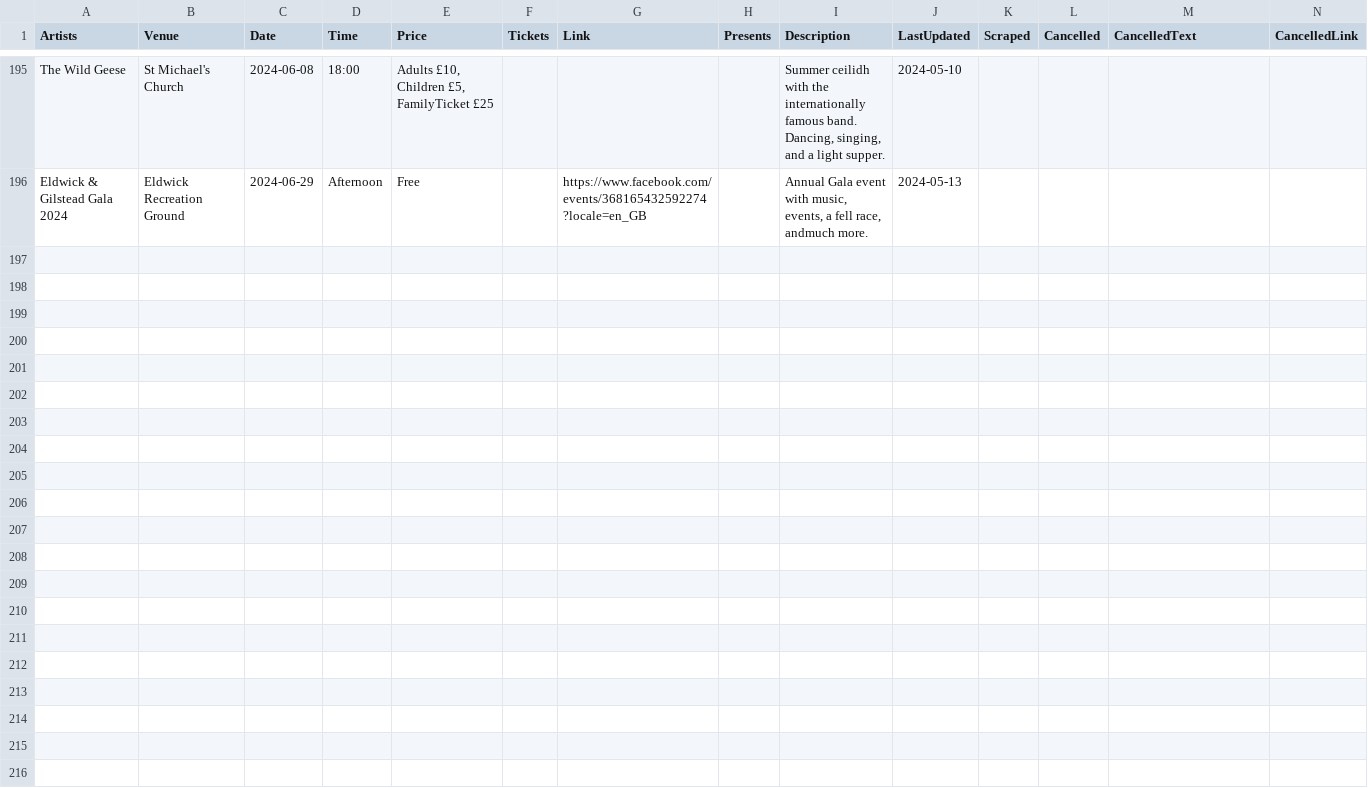
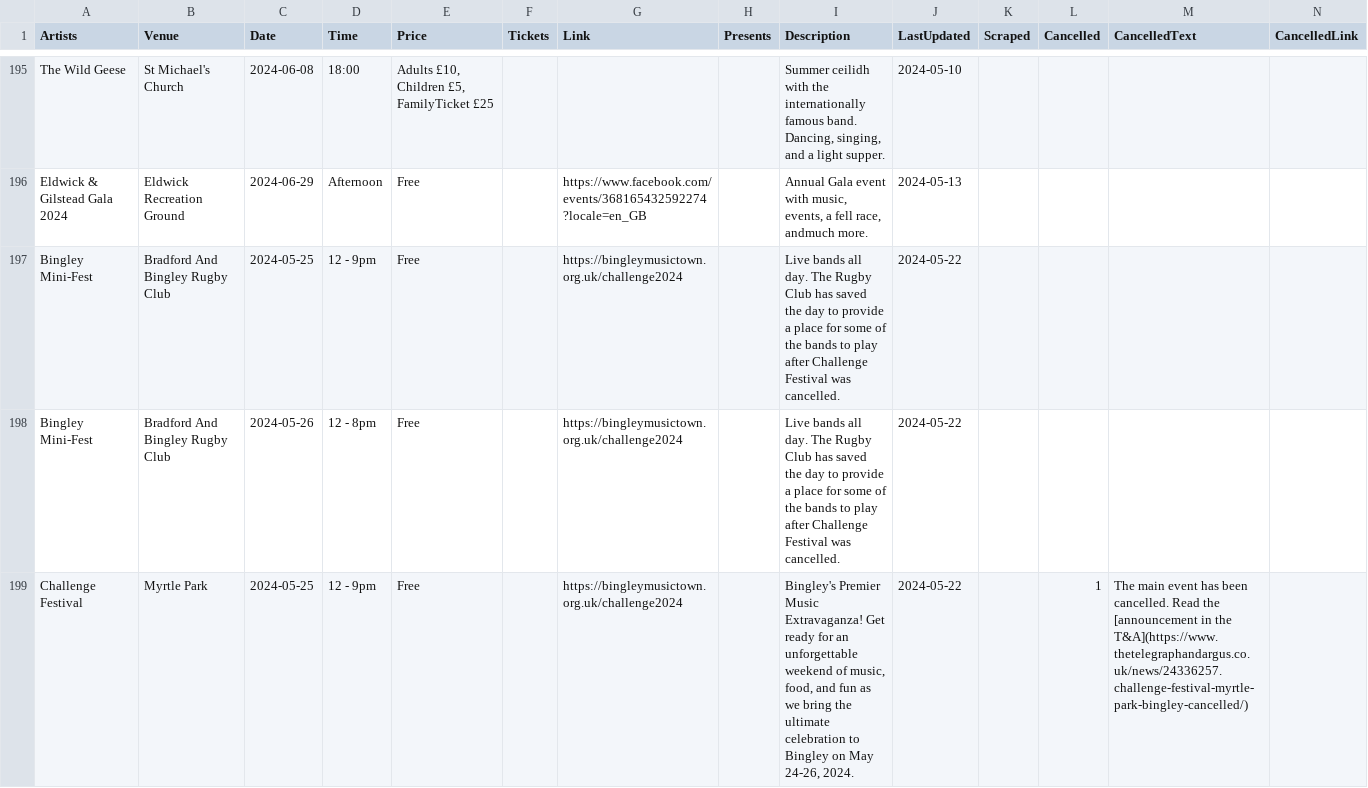
Before and after one commit to caprenter/bingley-music-town, a CSV file: docs/_data/events.csv, drawn as a sheet; only a part is shown, gaps mark what is left out; the diff covers the shown part only.

```diff
--- a/docs/_data/events.csv
+++ b/docs/_data/events.csv
@@ -235 +235,4 @@ The Wild Geese,St Michael's Church,2024-06-08,18:00,"Adults £10, Children £5,
 Eldwick & Gilstead Gala 2024,Eldwick Recreation Ground,2024-06-29,Afternoon,Free,,https://www.facebook.com/events/368165432592274?locale=en_GB,,"Annual Gala event with music, events, a fell race, andmuch more.",2024-05-13,,,,
+Bingley Mini-Fest,Bradford And Bingley Rugby Club,2024-05-25,12 - 9pm,Free,,https://bingleymusictown.org.uk/challenge2024,,Live bands all day. The Rugby Club has saved the day to provide a place for some of the bands to play after Challenge Festival was  cancelled. ,2024-05-22,,,,
+Bingley Mini-Fest,Bradford And Bingley Rugby Club,2024-05-26,12 - 8pm,Free,,https://bingleymusictown.org.uk/challenge2024,,Live bands all day. The Rugby Club has saved the day to provide a place for some of the bands to play after Challenge Festival was cancelled.,2024-05-22,,,,
+Challenge Festival,Myrtle Park,2024-05-25,12 - 9pm,Free,,https://bingleymusictown.org.uk/challenge2024,,"Bingley's Premier Music Extravaganza! Get ready for an unforgettable weekend of music, food, and fun as we bring the ultimate celebration to Bingley on May 24-26, 2024.",2024-05-22,,1,The main event has been cancelled. Read the [announcement in the T&A](https://www.thetelegraphandargus.co.uk/news/24336257.challenge-festival-myrtle-park-bingley-cancelled/),
```
Also changed, not shown: 3 added rows and 20 edited cells elsewhere in this file, 3 other files.
